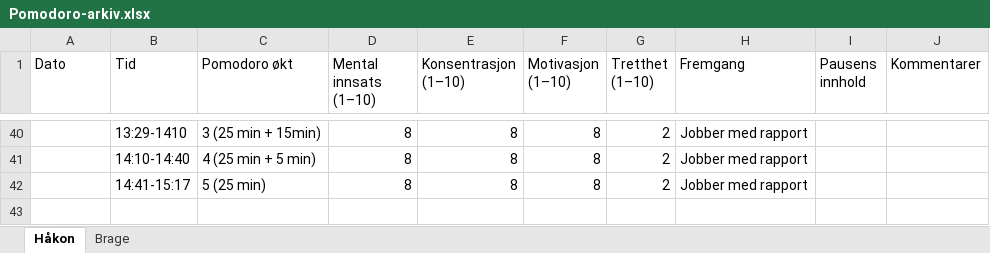
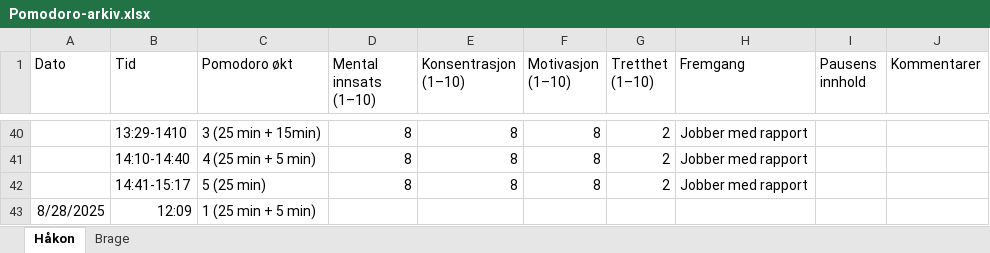
Before and after one commit to RealHaakon/TEL100, an Excel workbook: Arbeidslogg/Pomodoro-arkiv.xlsx, sheet Håkon, drawn as a sheet; only a part is shown, gaps mark what is left out; values as stored, in another font and other column widths than the file's, no borders; the diff names each change by its address in the sheet, - before the commit and + after, or states it on an @@ line.

```diff
--- a/Arbeidslogg/Pomodoro-arkiv.xlsx (sheet Håkon)
+++ b/Arbeidslogg/Pomodoro-arkiv.xlsx (sheet Håkon)
+row 43: 8/28/2025 | 12:09 | 1 (25 min + 5 min)
```
Also changed, not shown: 6 other files.
